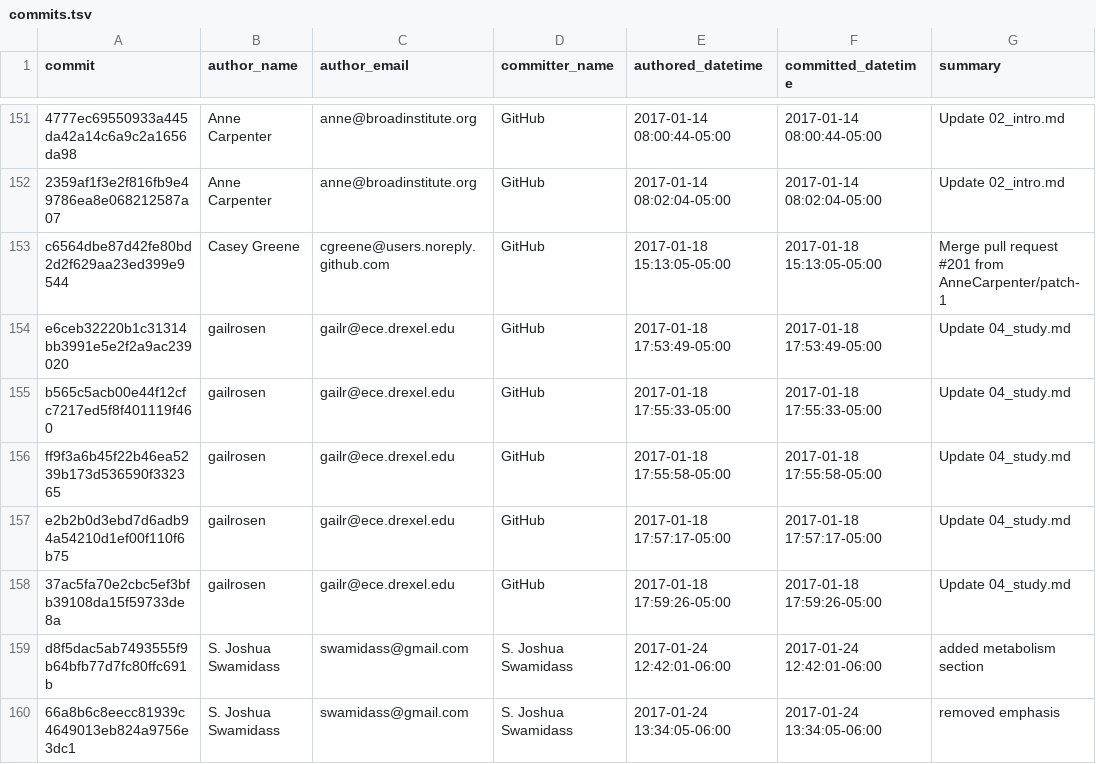
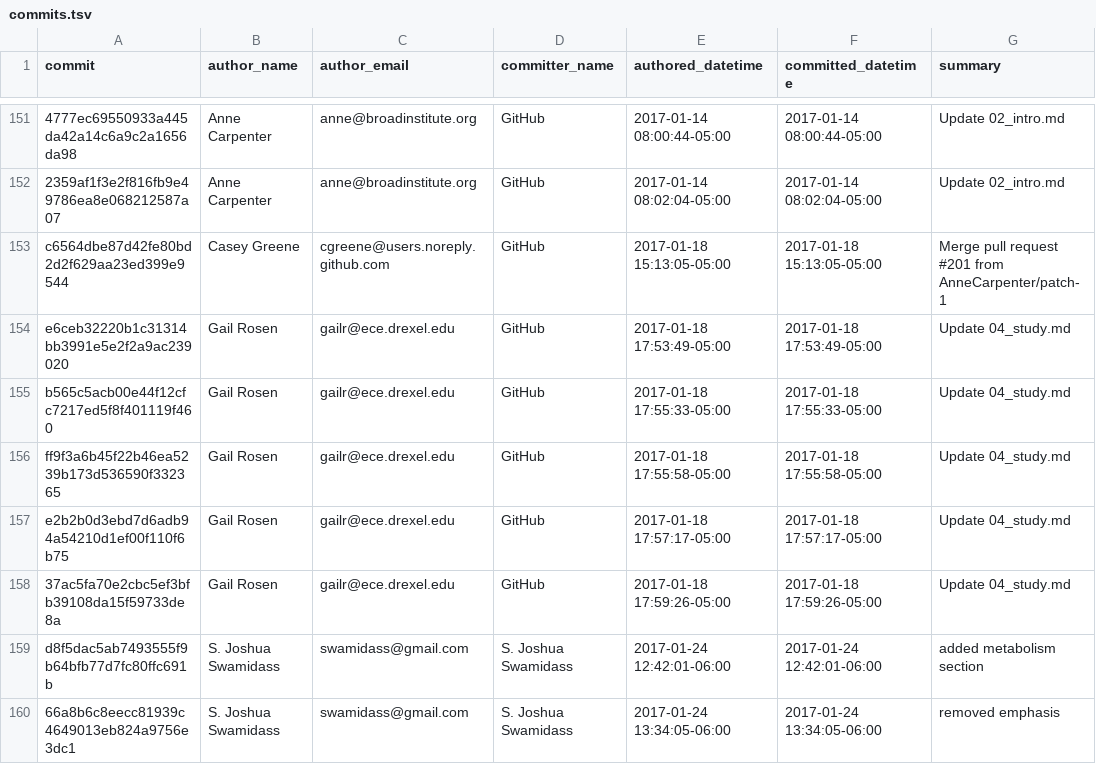
Before and after one commit to greenelab/meta-review, a TSV file: analyses/deep-review-contrib/commits.tsv, drawn as a sheet; only a part is shown, gaps mark what is left out; the diff covers the shown part only; the diff names each change by its address in the sheet, - before the commit and + after, or states it on an @@ line.

Commit message:
Move author renaming to 01.contrib-git.ipynb
Switch 03.contrib-stats.ipynb to show new authors between
first submission and resubmission.

```diff
--- a/analyses/deep-review-contrib/commits.tsv
+++ b/analyses/deep-review-contrib/commits.tsv
-B154:B158 (author_name): gailrosen
+B154:B158 (author_name): Gail Rosen
```
Also changed, not shown: 57 edited cells elsewhere in this file, 7 other files.
